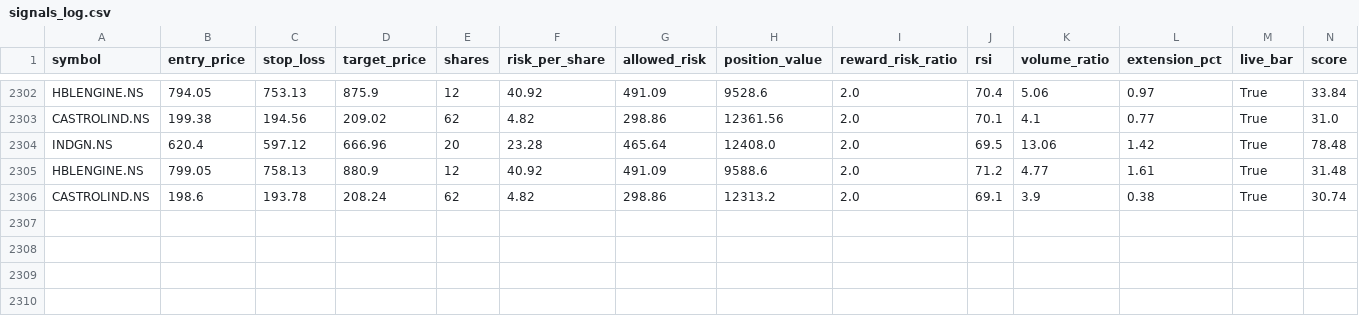
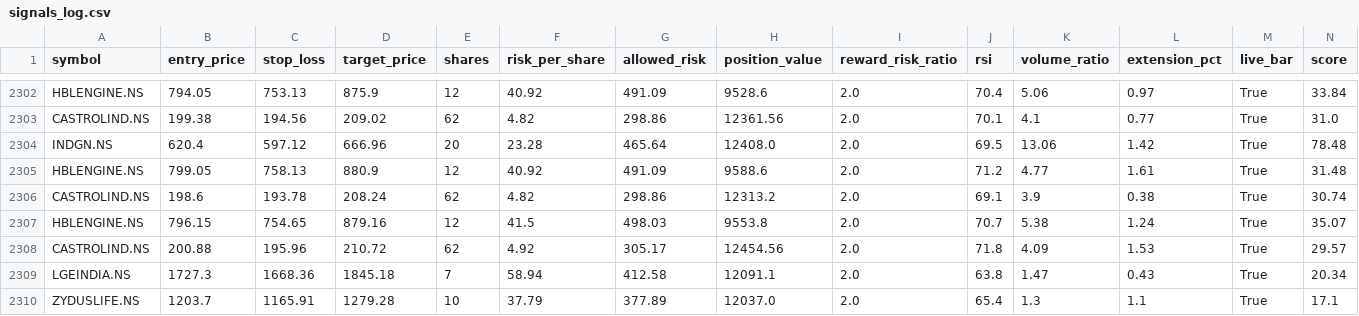
Before and after one commit to eeshanshukla12-star/nse_screener_1_.py, a CSV file: signals_log.csv, drawn as a sheet; only a part is shown, gaps mark what is left out; rows hold the shown columns only; the diff names each change by its address in the sheet, - before the commit and + after, or states it on an @@ line.

Commit message:
Update signal log [skip ci]

```diff
--- a/signals_log.csv
+++ b/signals_log.csv
+row 2307: HBLENGINE.NS | 796.15 | 754.65 | 879.16 | 12 | 41.5 | 498.03 | 9553.8 | 2.0 | 70.7 | 5.38 | 1.24 | True | 35.07
+row 2308: CASTROLIND.NS | 200.88 | 195.96 | 210.72 | 62 | 4.92 | 305.17 | 12454.56 | 2.0 | 71.8 | 4.09 | 1.53 | True | 29.57
+row 2309: LGEINDIA.NS | 1727.3 | 1668.36 | 1845.18 | 7 | 58.94 | 412.58 | 12091.1 | 2.0 | 63.8 | 1.47 | 0.43 | True | 20.34
+row 2310: ZYDUSLIFE.NS | 1203.7 | 1165.91 | 1279.28 | 10 | 37.79 | 377.89 | 12037.0 | 2.0 | 65.4 | 1.3 | 1.1 | True | 17.1
```
Also changed, not shown: 1 other file.
